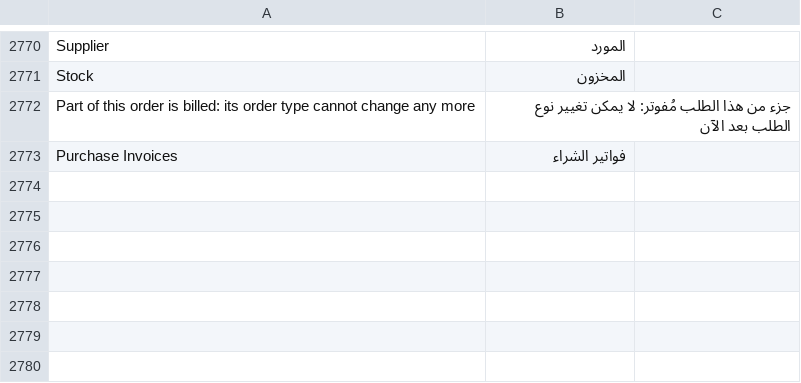
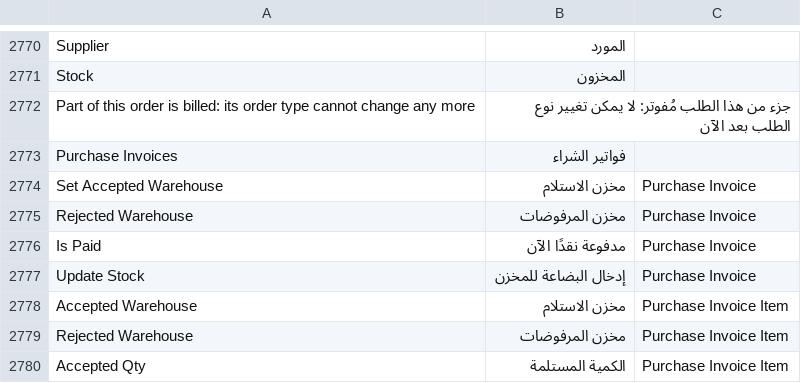
Before and after one commit to ahmadibrahimdev47/resto, a CSV file: resto/translations/ar.csv, drawn as a sheet; only a part is shown, gaps mark what is left out; the diff names each change by its address in the sheet, - before the commit and + after, or states it on an @@ line.

```diff
--- a/resto/translations/ar.csv
+++ b/resto/translations/ar.csv
+row 2774: Set Accepted Warehouse | مخزن الاستلام | Purchase Invoice
+row 2775: Rejected Warehouse | مخزن المرفوضات | Purchase Invoice
+row 2776: Is Paid | مدفوعة نقدًا الآن | Purchase Invoice
+row 2777: Update Stock | إدخال البضاعة للمخزن | Purchase Invoice
+row 2778: Accepted Warehouse | مخزن الاستلام | Purchase Invoice Item
+row 2779: Rejected Warehouse | مخزن المرفوضات | Purchase Invoice Item
+row 2780: Accepted Qty | الكمية المستلمة | Purchase Invoice Item
```
Also changed, not shown: 1 other file.
